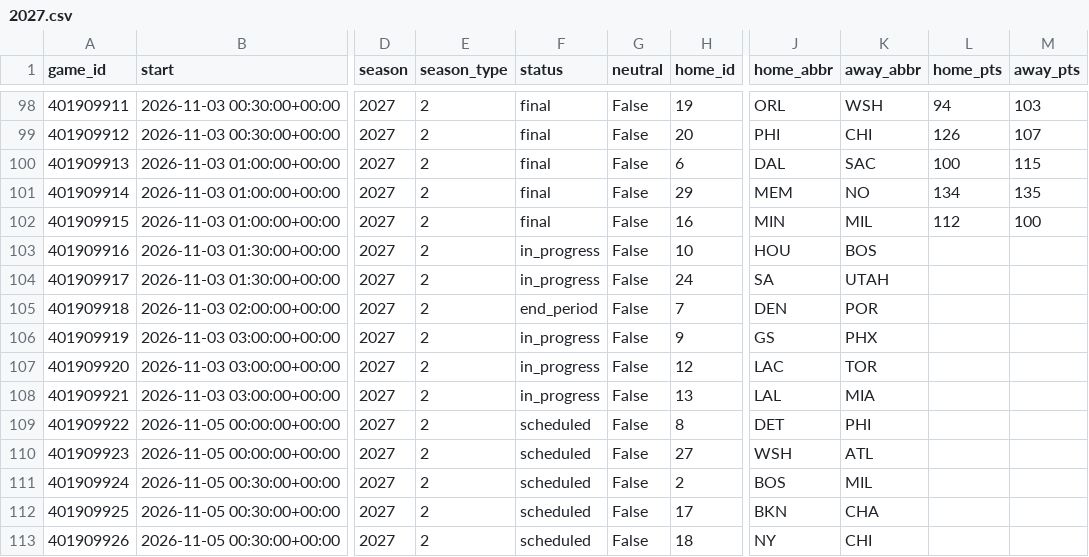
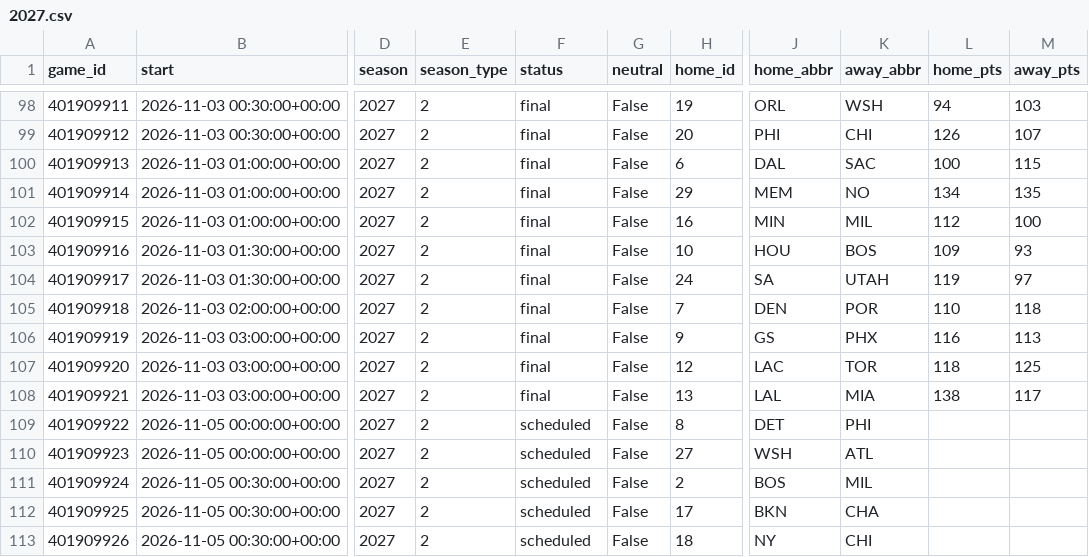
Before and after one commit to martinez-hub/nbaPredicts, a CSV file: data/games/2027.csv, drawn as a sheet; only a part is shown, gaps mark what is left out; the diff names each change by its address in the sheet, - before the commit and + after, or states it on an @@ line.

```diff
--- a/data/games/2027.csv
+++ b/data/games/2027.csv
-F103:F104 (status): in_progress
+F103:F104 (status): final
-L103 (home_pts): (empty)
+L103 (home_pts): 109
-M103 (away_pts): (empty)
+M103 (away_pts): 93
-L104 (home_pts): (empty)
+L104 (home_pts): 119
-M104 (away_pts): (empty)
+M104 (away_pts): 97
-F105 (status): end_period
+F105 (status): final
-L105 (home_pts): (empty)
+L105 (home_pts): 110
-M105 (away_pts): (empty)
+M105 (away_pts): 118
-F106:F108 (status): in_progress
+F106:F108 (status): final
-L106 (home_pts): (empty)
+L106 (home_pts): 116
-M106 (away_pts): (empty)
+M106 (away_pts): 113
-L107 (home_pts): (empty)
+L107 (home_pts): 118
-M107 (away_pts): (empty)
+M107 (away_pts): 125
-L108 (home_pts): (empty)
+L108 (home_pts): 138
-M108 (away_pts): (empty)
+M108 (away_pts): 117
```
Also changed, not shown: data/odds/2027.csv, data/player_predictions/2027.csv, 8 other files.
